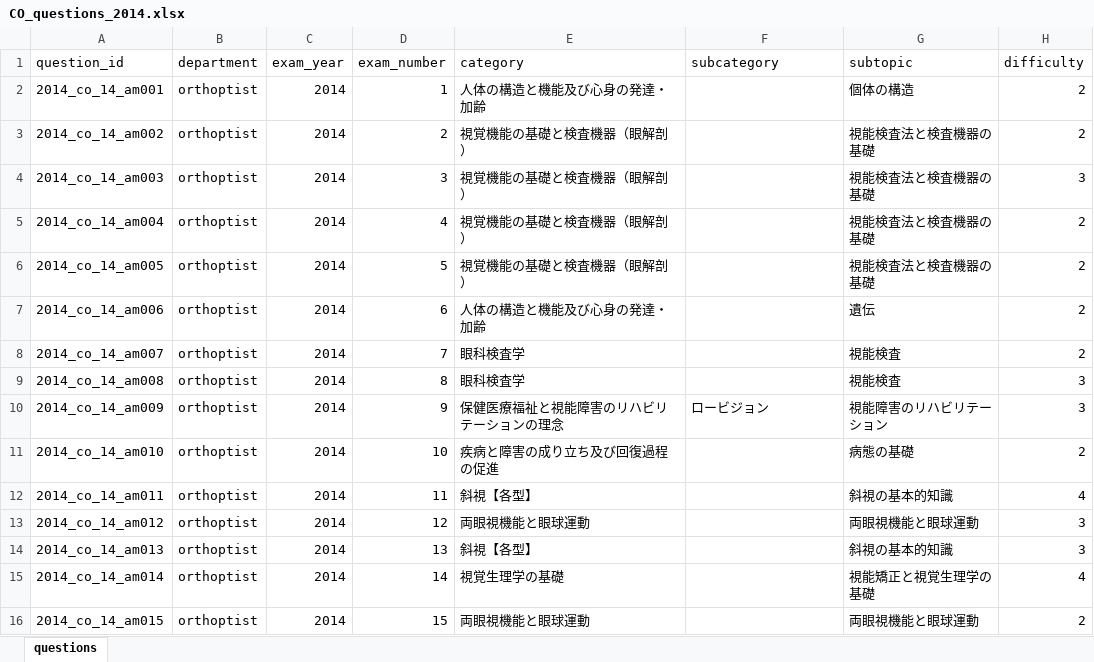
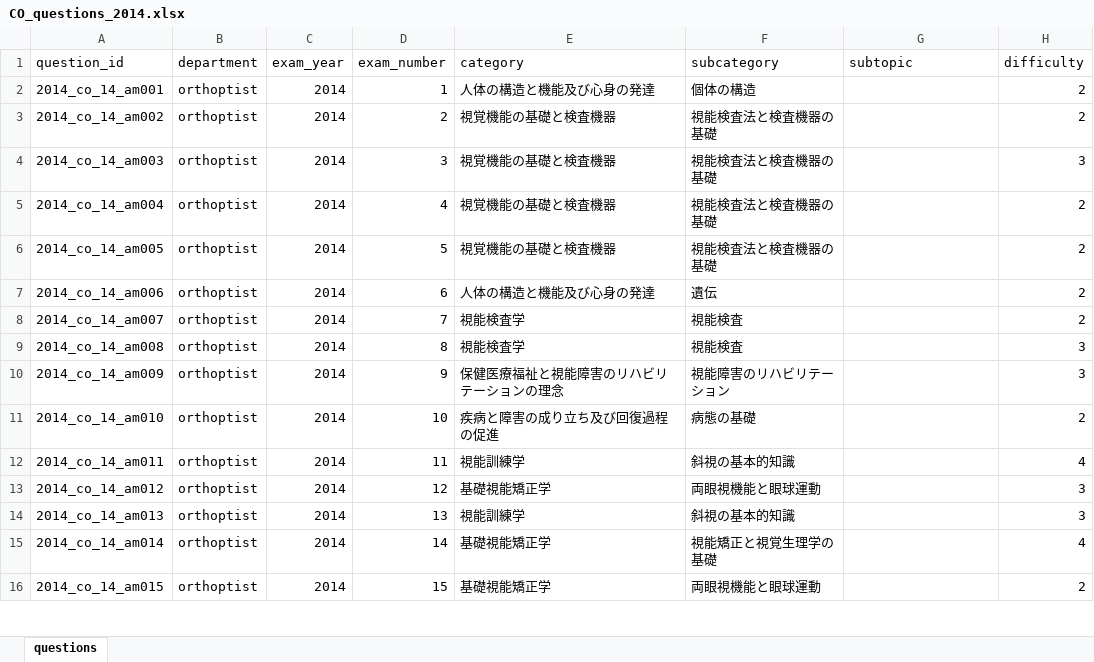
Before and after one commit to snm-edu/memoria, an Excel workbook: CO国試data/CO_questions_2014.xlsx, sheet questions, drawn as a sheet; only a part is shown; values as stored, in another font and other column widths than the file's, no borders; the diff covers the shown part only; the diff names each change by its address in the sheet, - before the commit and + after, or states it on an @@ line.

```diff
--- a/CO国試data/CO_questions_2014.xlsx (sheet questions)
+++ b/CO国試data/CO_questions_2014.xlsx (sheet questions)
-E2 (category): 人体の構造と機能及び心身の発達・加齢
+E2 (category): 人体の構造と機能及び心身の発達
-F2 (subcategory): (empty)
+F2 (subcategory): 個体の構造
-G2 (subtopic): 個体の構造
+G2 (subtopic): (empty)
-E3:E6 (category): 視覚機能の基礎と検査機器（眼解剖）
+E3:E6 (category): 視覚機能の基礎と検査機器
-F3:F6 (subcategory): (empty)
+F3:F6 (subcategory): 視能検査法と検査機器の基礎
-G3:G6 (subtopic): 視能検査法と検査機器の基礎
+G3:G6 (subtopic): (empty)
-E7 (category): 人体の構造と機能及び心身の発達・加齢
+E7 (category): 人体の構造と機能及び心身の発達
-F7 (subcategory): (empty)
+F7 (subcategory): 遺伝
-G7 (subtopic): 遺伝
+G7 (subtopic): (empty)
-E8:E9 (category): 眼科検査学
+E8:E9 (category): 視能検査学
-F8:F9 (subcategory): (empty)
+F8:F9 (subcategory): 視能検査
-G8:G9 (subtopic): 視能検査
+G8:G9 (subtopic): (empty)
-F10 (subcategory): ロービジョン
+F10 (subcategory): 視能障害のリハビリテーション
-G10 (subtopic): 視能障害のリハビリテーション
+G10 (subtopic): (empty)
-F11 (subcategory): (empty)
+F11 (subcategory): 病態の基礎
-G11 (subtopic): 病態の基礎
+G11 (subtopic): (empty)
-E12 (category): 斜視【各型】
+E12 (category): 視能訓練学
-F12 (subcategory): (empty)
+F12 (subcategory): 斜視の基本的知識
-G12 (subtopic): 斜視の基本的知識
+G12 (subtopic): (empty)
-E13 (category): 両眼視機能と眼球運動
+E13 (category): 基礎視能矯正学
-F13 (subcategory): (empty)
+F13 (subcategory): 両眼視機能と眼球運動
-G13 (subtopic): 両眼視機能と眼球運動
+G13 (subtopic): (empty)
-E14 (category): 斜視【各型】
+E14 (category): 視能訓練学
-F14 (subcategory): (empty)
+F14 (subcategory): 斜視の基本的知識
-G14 (subtopic): 斜視の基本的知識
+G14 (subtopic): (empty)
-E15 (category): 視覚生理学の基礎
+E15 (category): 基礎視能矯正学
-F15 (subcategory): (empty)
+F15 (subcategory): 視能矯正と視覚生理学の基礎
-G15 (subtopic): 視能矯正と視覚生理学の基礎
+G15 (subtopic): (empty)
-E16 (category): 両眼視機能と眼球運動
+E16 (category): 基礎視能矯正学
-F16 (subcategory): (empty)
+F16 (subcategory): 両眼視機能と眼球運動
-G16 (subtopic): 両眼視機能と眼球運動
+G16 (subtopic): (empty)
```
Also changed, not shown: 398 edited cells elsewhere in this sheet, CO国試data/CO_questions_2016.xlsx, CO国試data/CO_questions_2017.xlsx, 12 other files.
